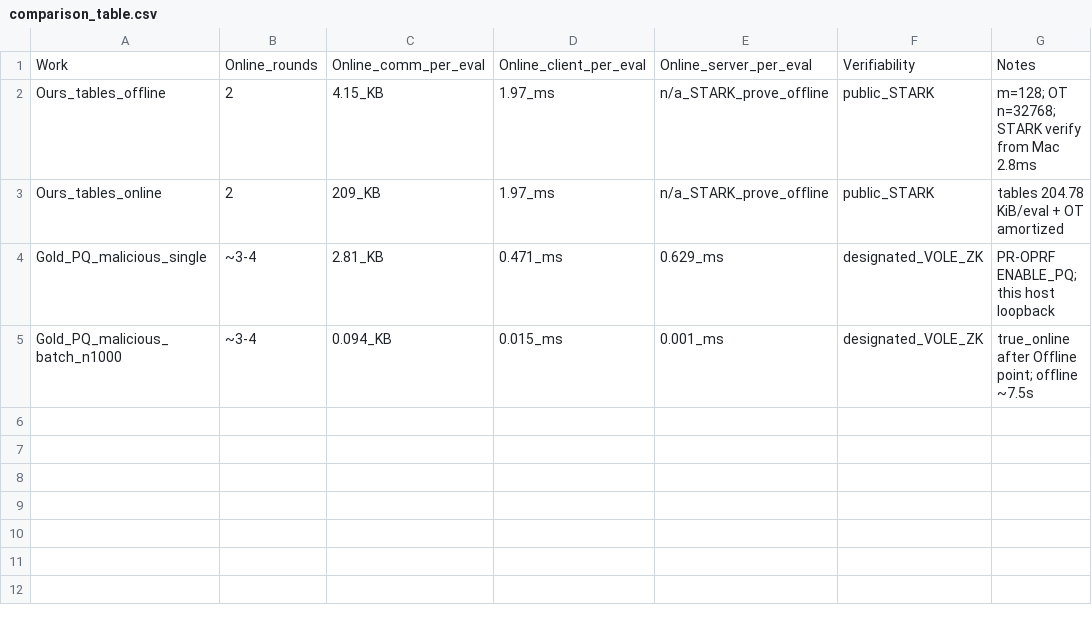
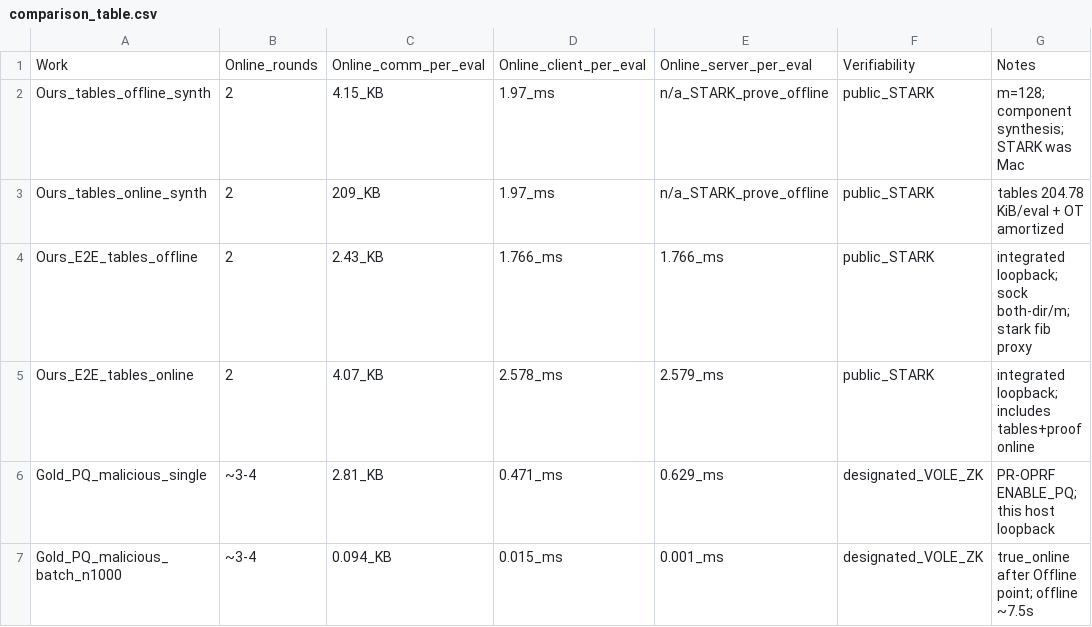
Before and after one commit to longchenHefei/simple-OPRF, a CSV file: voprf-bench/results/comparison_table.csv, drawn as a sheet.

```diff
--- a/voprf-bench/results/comparison_table.csv
+++ b/voprf-bench/results/comparison_table.csv
@@ -1,4 +1,6 @@
 Work,Online_rounds,Online_comm_per_eval,Online_client_per_eval,Online_server_per_eval,Verifiability,Notes
-Ours_tables_offline,2,4.15_KB,1.97_ms,n/a_STARK_prove_offline,public_STARK,"m=128; OT n=32768; STARK verify from Mac 2.8ms"
-Ours_tables_online,2,209_KB,1.97_ms,n/a_STARK_prove_offline,public_STARK,"tables 204.78 KiB/eval + OT amortized"
+Ours_tables_offline_synth,2,4.15_KB,1.97_ms,n/a_STARK_prove_offline,public_STARK,"m=128; component synthesis; STARK was Mac"
+Ours_tables_online_synth,2,209_KB,1.97_ms,n/a_STARK_prove_offline,public_STARK,"tables 204.78 KiB/eval + OT amortized"
+Ours_E2E_tables_offline,2,2.43_KB,1.766_ms,1.766_ms,public_STARK,"integrated loopback; sock both-dir/m; stark fib proxy"
+Ours_E2E_tables_online,2,4.07_KB,2.578_ms,2.579_ms,public_STARK,"integrated loopback; includes tables+proof online"
 Gold_PQ_malicious_single,~3-4,2.81_KB,0.471_ms,0.629_ms,designated_VOLE_ZK,"PR-OPRF ENABLE_PQ; this host loopback"
```
Also changed, not shown: 15 other files.
